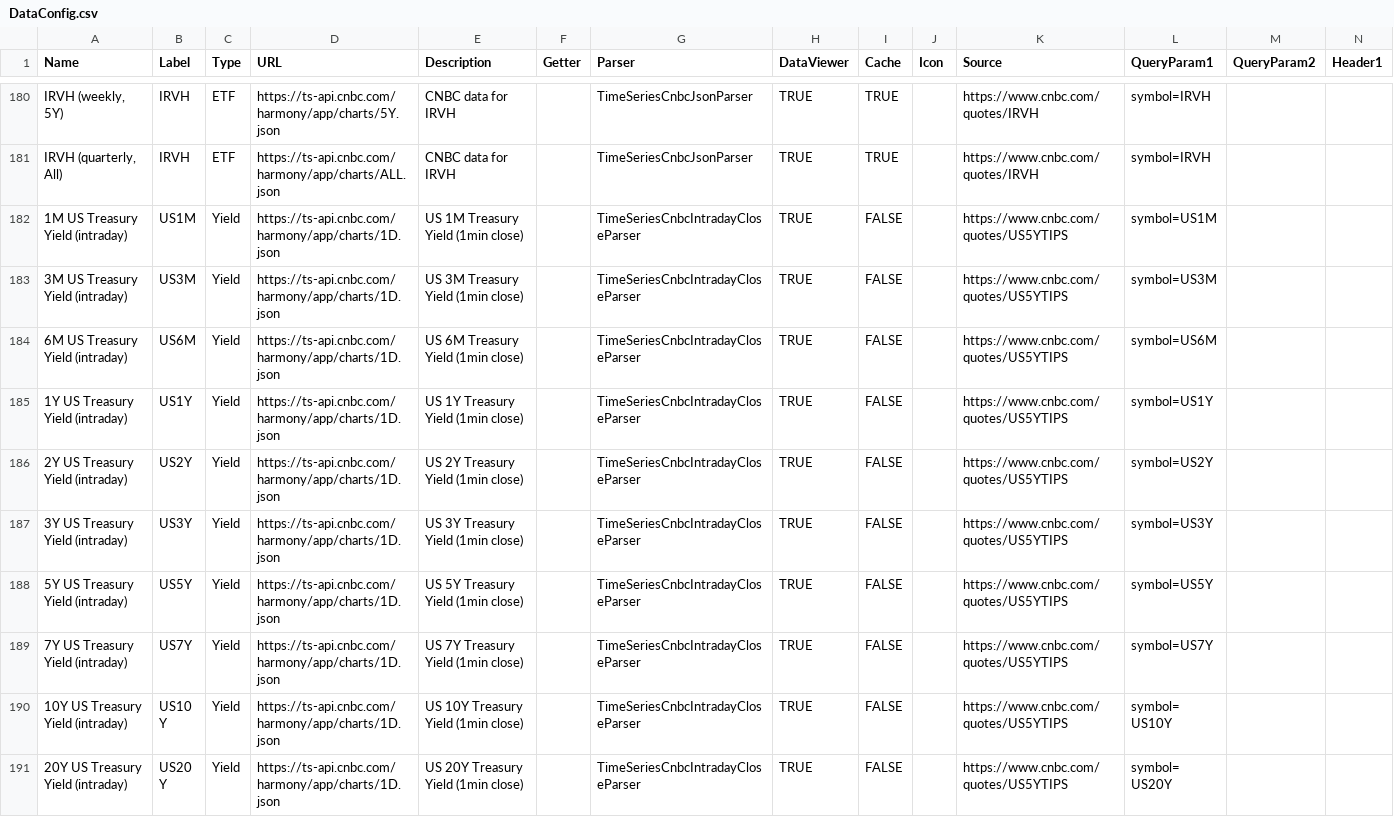
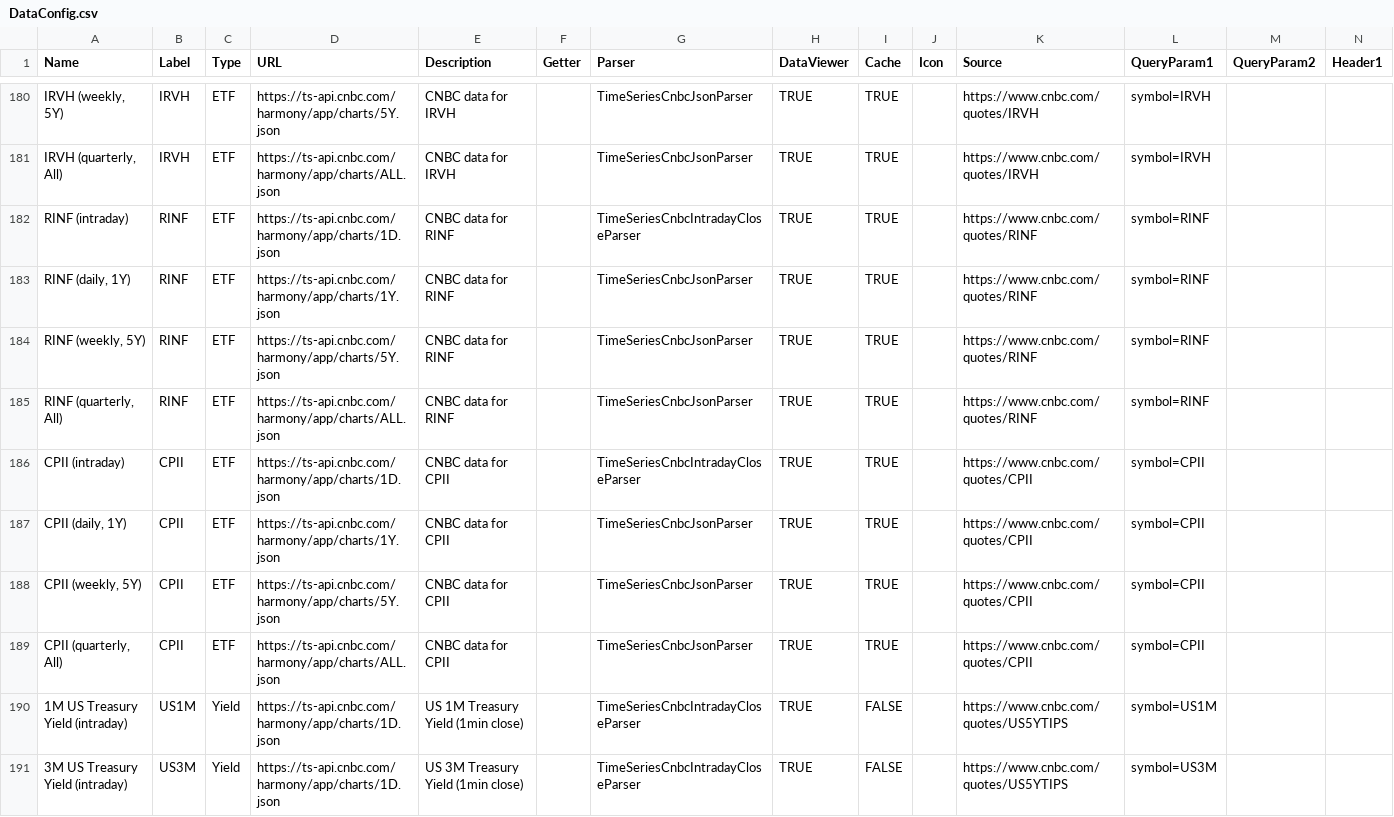
Before and after one commit to justin-cyr/inflationHub, a CSV file: backend/DataConfig.csv, drawn as a sheet; only a part is shown, gaps mark what is left out; the shorter side is filled out with more unchanged rows; the diff names each change by its address in the sheet, - before the commit and + after, or states it on an @@ line.

Commit message:
Added more inflation ETF data from Cnbc.

```diff
--- a/backend/DataConfig.csv
+++ b/backend/DataConfig.csv
+row 182: RINF (intraday) | RINF | ETF | https://ts-api.cnbc.com/harmony/app/charts/1D.json | CNBC data for RINF |  | TimeSeriesCnbcIntradayCloseParser | TRUE | TRUE |  | https://www.cnbc.com/quotes/RINF | symbol=RINF
+row 183: RINF (daily, 1Y) | RINF | ETF | https://ts-api.cnbc.com/harmony/app/charts/1Y.json | CNBC data for RINF |  | TimeSeriesCnbcJsonParser | TRUE | TRUE |  | https://www.cnbc.com/quotes/RINF | symbol=RINF
+row 184: RINF (weekly, 5Y) | RINF | ETF | https://ts-api.cnbc.com/harmony/app/charts/5Y.json | CNBC data for RINF |  | TimeSeriesCnbcJsonParser | TRUE | TRUE |  | https://www.cnbc.com/quotes/RINF | symbol=RINF
+row 185: RINF (quarterly, All) | RINF | ETF | https://ts-api.cnbc.com/harmony/app/charts/ALL.json | CNBC data for RINF |  | TimeSeriesCnbcJsonParser | TRUE | TRUE |  | https://www.cnbc.com/quotes/RINF | symbol=RINF
+row 186: CPII (intraday) | CPII | ETF | https://ts-api.cnbc.com/harmony/app/charts/1D.json | CNBC data for CPII |  | TimeSeriesCnbcIntradayCloseParser | TRUE | TRUE |  | https://www.cnbc.com/quotes/CPII | symbol=CPII
+row 187: CPII (daily, 1Y) | CPII | ETF | https://ts-api.cnbc.com/harmony/app/charts/1Y.json | CNBC data for CPII |  | TimeSeriesCnbcJsonParser | TRUE | TRUE |  | https://www.cnbc.com/quotes/CPII | symbol=CPII
+row 188: CPII (weekly, 5Y) | CPII | ETF | https://ts-api.cnbc.com/harmony/app/charts/5Y.json | CNBC data for CPII |  | TimeSeriesCnbcJsonParser | TRUE | TRUE |  | https://www.cnbc.com/quotes/CPII | symbol=CPII
+row 189: CPII (quarterly, All) | CPII | ETF | https://ts-api.cnbc.com/harmony/app/charts/ALL.json | CNBC data for CPII |  | TimeSeriesCnbcJsonParser | TRUE | TRUE |  | https://www.cnbc.com/quotes/CPII | symbol=CPII
```
